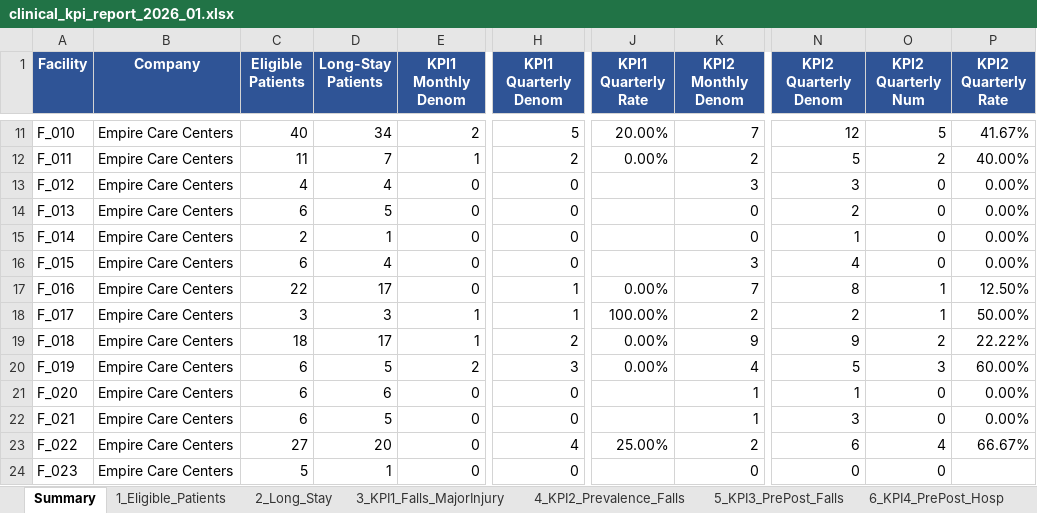
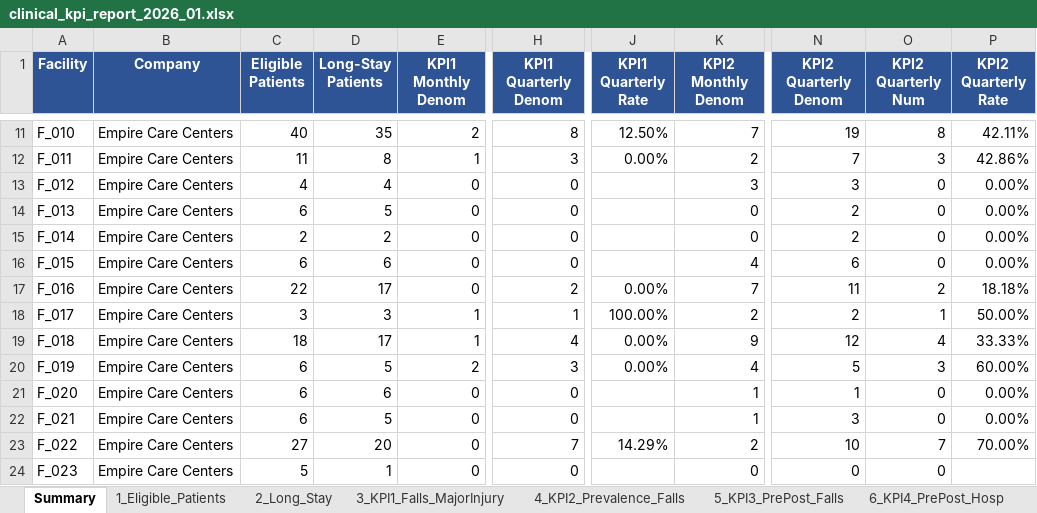
Before and after one commit to anantbairagi/vitaline-kpi-report, an Excel workbook: reports/clinical_kpi_report_2026_01.xlsx, sheet Summary, drawn as a sheet; only a part is shown, gaps mark what is left out; values as stored, in another font and other column widths than the file's, no borders; the diff covers the shown part only; the diff names each change by its address in the sheet, - before the commit and + after, or states it on an @@ line.

```diff
--- a/reports/clinical_kpi_report_2026_01.xlsx (sheet Summary)
+++ b/reports/clinical_kpi_report_2026_01.xlsx (sheet Summary)
-D11 (Long-Stay Patients): 34
+D11 (Long-Stay Patients): 35
-H11 (KPI1 Quarterly Denom): 5
+H11 (KPI1 Quarterly Denom): 8
-J11 (KPI1 Quarterly Rate): 20.00%
+J11 (KPI1 Quarterly Rate): 12.50%
-N11 (KPI2 Quarterly Denom): 12
+N11 (KPI2 Quarterly Denom): 19
-O11 (KPI2 Quarterly Num): 5
+O11 (KPI2 Quarterly Num): 8
-P11 (KPI2 Quarterly Rate): 41.67%
+P11 (KPI2 Quarterly Rate): 42.11%
-D12 (Long-Stay Patients): 7
+D12 (Long-Stay Patients): 8
-H12 (KPI1 Quarterly Denom): 2
+H12 (KPI1 Quarterly Denom): 3
-N12 (KPI2 Quarterly Denom): 5
+N12 (KPI2 Quarterly Denom): 7
-O12 (KPI2 Quarterly Num): 2
+O12 (KPI2 Quarterly Num): 3
-P12 (KPI2 Quarterly Rate): 40.00%
+P12 (KPI2 Quarterly Rate): 42.86%
-D15 (Long-Stay Patients): 1
+D15 (Long-Stay Patients): 2
-N15 (KPI2 Quarterly Denom): 1
+N15 (KPI2 Quarterly Denom): 2
-D16 (Long-Stay Patients): 4
+D16 (Long-Stay Patients): 6
-K16 (KPI2 Monthly Denom): 3
+K16 (KPI2 Monthly Denom): 4
-N16 (KPI2 Quarterly Denom): 4
+N16 (KPI2 Quarterly Denom): 6
-H17 (KPI1 Quarterly Denom): 1
+H17 (KPI1 Quarterly Denom): 2
-N17 (KPI2 Quarterly Denom): 8
+N17 (KPI2 Quarterly Denom): 11
-O17 (KPI2 Quarterly Num): 1
+O17 (KPI2 Quarterly Num): 2
-P17 (KPI2 Quarterly Rate): 12.50%
+P17 (KPI2 Quarterly Rate): 18.18%
-H19 (KPI1 Quarterly Denom): 2
+H19 (KPI1 Quarterly Denom): 4
-N19 (KPI2 Quarterly Denom): 9
+N19 (KPI2 Quarterly Denom): 12
-O19 (KPI2 Quarterly Num): 2
+O19 (KPI2 Quarterly Num): 4
-P19 (KPI2 Quarterly Rate): 22.22%
+P19 (KPI2 Quarterly Rate): 33.33%
-H23 (KPI1 Quarterly Denom): 4
+H23 (KPI1 Quarterly Denom): 7
-J23 (KPI1 Quarterly Rate): 25.00%
+J23 (KPI1 Quarterly Rate): 14.29%
-N23 (KPI2 Quarterly Denom): 6
+N23 (KPI2 Quarterly Denom): 10
-O23 (KPI2 Quarterly Num): 4
+O23 (KPI2 Quarterly Num): 7
-P23 (KPI2 Quarterly Rate): 66.67%
+P23 (KPI2 Quarterly Rate): 70.00%
```
Also changed, not shown: 68 edited cells elsewhere in this sheet, sheet 2_Long_Stay, sheet 3_KPI1_Falls_MajorInjury, sheet 4_KPI2_Prevalence_Falls, sheet 7_Definitions, sheet 5_KPI3_PrePost_Falls, 2 other files.
